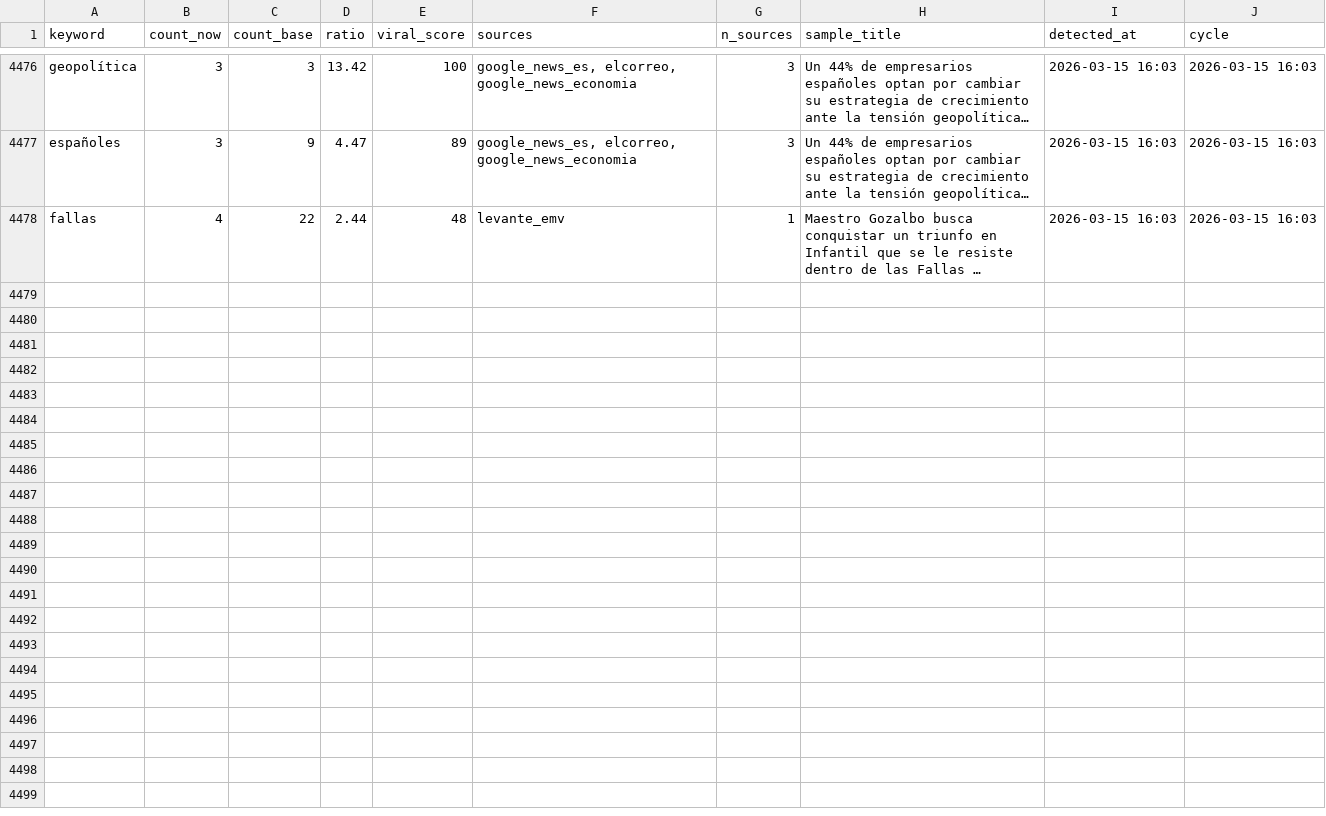
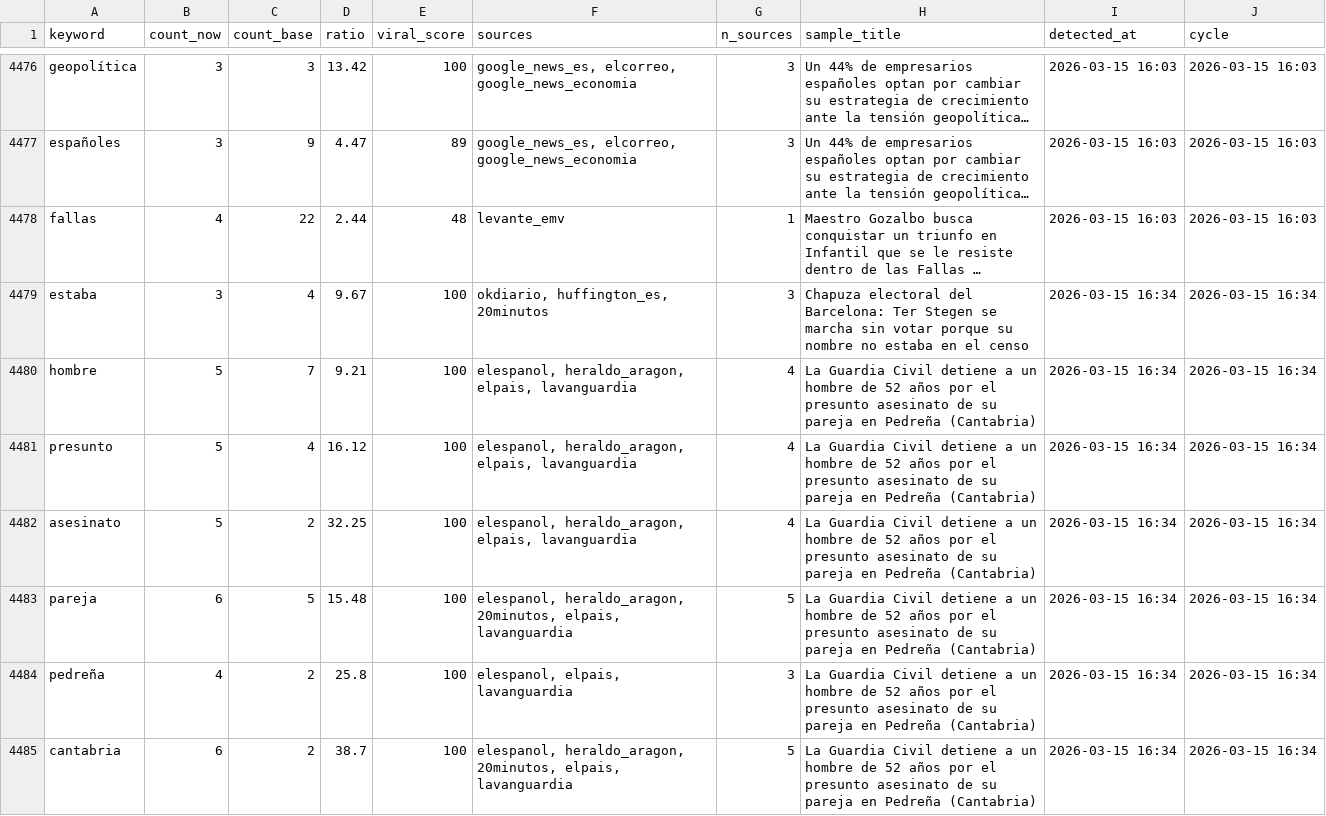
Before and after one commit to mcasrom/narrative-radar, a CSV file: data/processed/viral_history.csv, drawn as a sheet; only a part is shown, gaps mark what is left out; long unchanged cells end in …; the diff covers the shown part only; the diff names each change by its address in the sheet, - before the commit and + after, or states it on an @@ line.

```diff
--- a/data/processed/viral_history.csv
+++ b/data/processed/viral_history.csv
+row 4479: estaba | 3 | 4 | 9.67 | 100 | okdiario, huffington_es, 20minutos | 3 | Chapuza electoral del Barcelona: Ter Stegen se marcha sin votar porque su nombre no estaba en el censo | 2026-03-15 16:34 | 2026-03-15 16:34
+row 4480: hombre | 5 | 7 | 9.21 | 100 | elespanol, heraldo_aragon, elpais, lavanguardia | 4 | La Guardia Civil detiene a un hombre de 52 años por el presunto asesinato de su pareja en Pedreña (Cantabria) | 2026-03-15 16:34 | 2026-03-15 16:34
+row 4481: presunto | 5 | 4 | 16.12 | 100 | elespanol, heraldo_aragon, elpais, lavanguardia | 4 | La Guardia Civil detiene a un hombre de 52 años por el presunto asesinato de su pareja en Pedreña (Cantabria) | 2026-03-15 16:34 | 2026-03-15 16:34
+row 4482: asesinato | 5 | 2 | 32.25 | 100 | elespanol, heraldo_aragon, elpais, lavanguardia | 4 | La Guardia Civil detiene a un hombre de 52 años por el presunto asesinato de su pareja en Pedreña (Cantabria) | 2026-03-15 16:34 | 2026-03-15 16:34
+row 4483: pareja | 6 | 5 | 15.48 | 100 | elespanol, heraldo_aragon, 20minutos, elpais, lavanguardia | 5 | La Guardia Civil detiene a un hombre de 52 años por el presunto asesinato de su pareja en Pedreña (Cantabria) | 2026-03-15 16:34 | 2026-03-15 16:34
+row 4484: pedreña | 4 | 2 | 25.8 | 100 | elespanol, elpais, lavanguardia | 3 | La Guardia Civil detiene a un hombre de 52 años por el presunto asesinato de su pareja en Pedreña (Cantabria) | 2026-03-15 16:34 | 2026-03-15 16:34
+row 4485: cantabria | 6 | 2 | 38.7 | 100 | elespanol, heraldo_aragon, 20minutos, elpais, lavanguardia | 5 | La Guardia Civil detiene a un hombre de 52 años por el presunto asesinato de su pareja en Pedreña (Cantabria) | 2026-03-15 16:34 | 2026-03-15 16:34
```
Also changed, not shown: 7 added rows elsewhere in this file, data/processed/agenda_history.csv, data/processed/audit_sources.csv, 40 other files.
